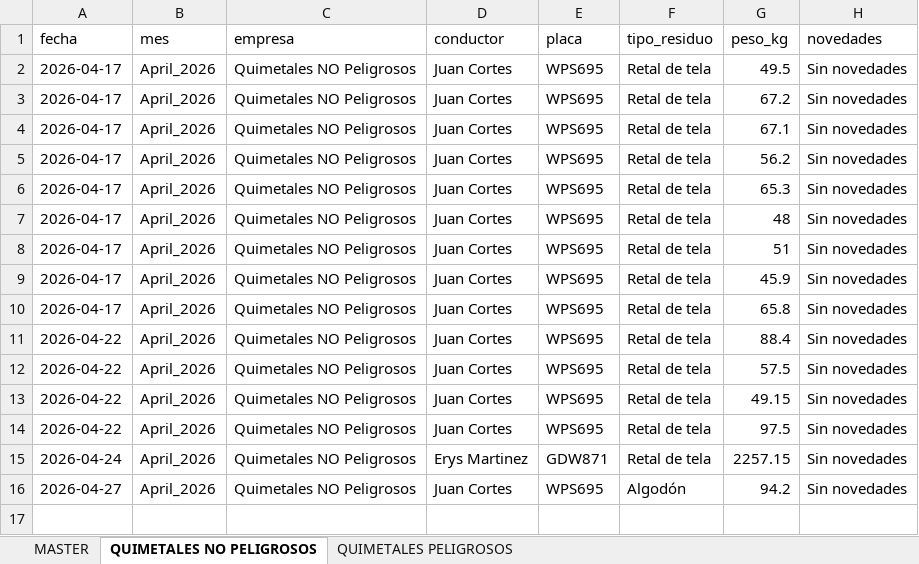
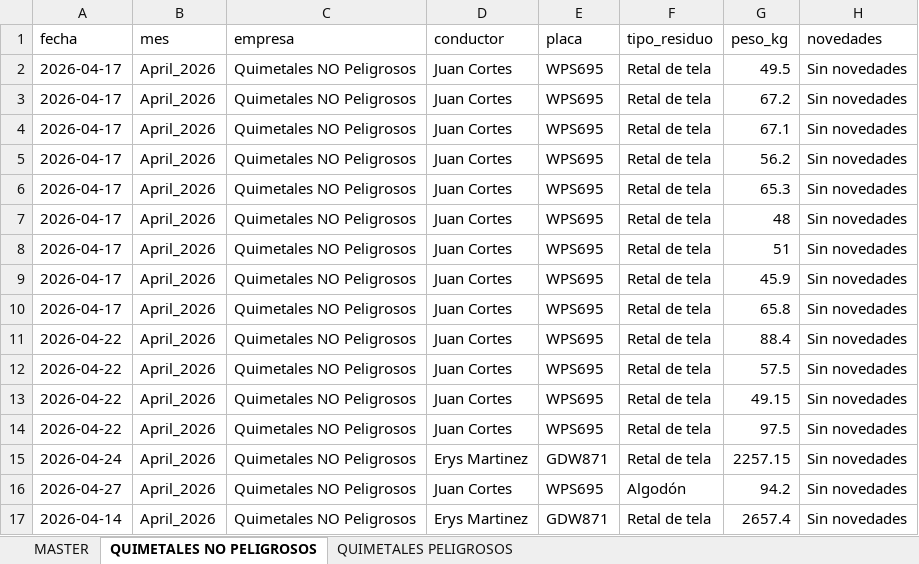
Before and after one commit to alejandraho013/registro-salida-residuos, an Excel workbook: database.xlsx, sheet QUIMETALES NO PELIGROSOS, drawn as a sheet; values as stored, in another font and other column widths than the file's, no borders; the diff names each change by its address in the sheet, - before the commit and + after, or states it on an @@ line.

Commit message:
Reg_Quimetales NO Peligrosos_GDW871_20260506_174928

```diff
--- a/database.xlsx (sheet QUIMETALES NO PELIGROSOS)
+++ b/database.xlsx (sheet QUIMETALES NO PELIGROSOS)
+row 17: 2026-04-14 | April_2026 | Quimetales NO Peligrosos | Erys Martinez | GDW871 | Retal de tela | 2657.4 | Sin novedades
```
Also changed, not shown: sheet MASTER.
